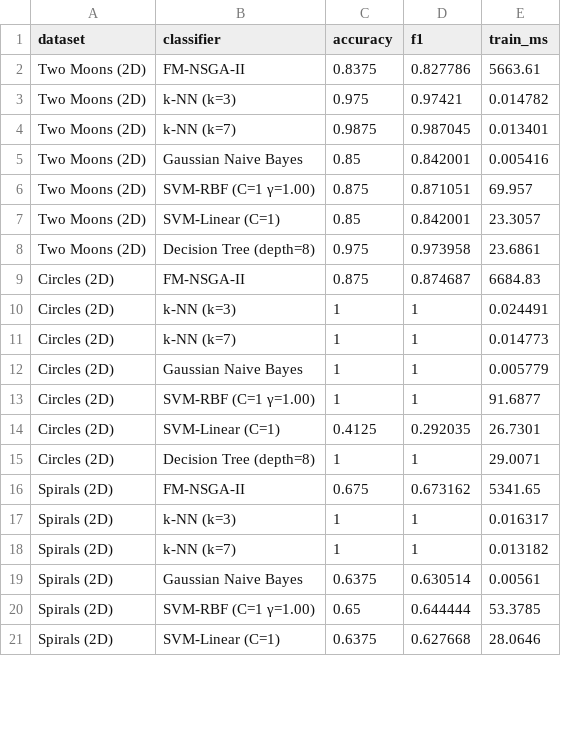
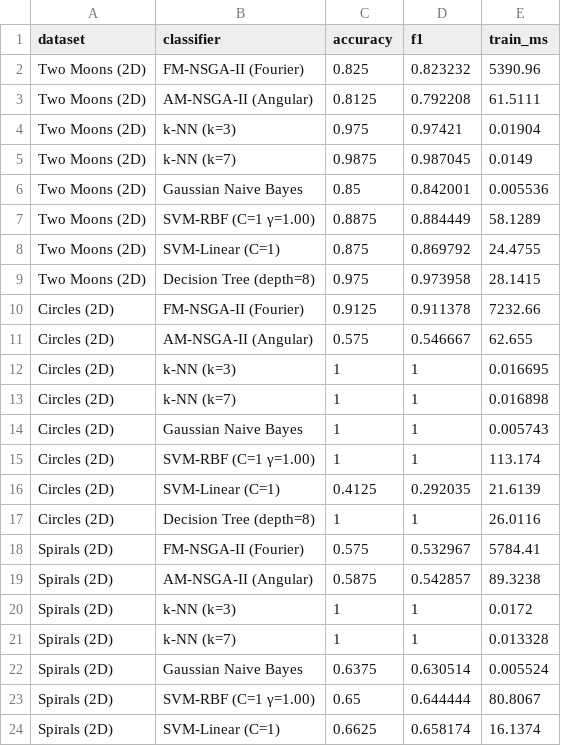
Before and after one commit to uwo-o/FM-NSGA-II, a CSV file: build/benchmark_results.csv, drawn as a sheet; only a part is shown; the diff covers the shown part only.

```diff
--- a/build/benchmark_results.csv
+++ b/build/benchmark_results.csv
@@ -1,21 +1,24 @@
 dataset,classifier,accuracy,f1,train_ms
-Two Moons (2D),FM-NSGA-II,0.8375,0.827786,5663.61
-Two Moons (2D),k-NN (k=3),0.975,0.97421,0.014782
-Two Moons (2D),k-NN (k=7),0.9875,0.987045,0.013401
-Two Moons (2D),Gaussian Naive Bayes,0.85,0.842001,0.005416
-Two Moons (2D),SVM-RBF (C=1 γ=1.00),0.875,0.871051,69.957
-Two Moons (2D),SVM-Linear (C=1),0.85,0.842001,23.3057
-Two Moons (2D),Decision Tree (depth=8),0.975,0.973958,23.6861
-Circles (2D),FM-NSGA-II,0.875,0.874687,6684.83
-Circles (2D),k-NN (k=3),1,1,0.024491
-Circles (2D),k-NN (k=7),1,1,0.014773
-Circles (2D),Gaussian Naive Bayes,1,1,0.005779
-Circles (2D),SVM-RBF (C=1 γ=1.00),1,1,91.6877
-Circles (2D),SVM-Linear (C=1),0.4125,0.292035,26.7301
-Circles (2D),Decision Tree (depth=8),1,1,29.0071
-Spirals (2D),FM-NSGA-II,0.675,0.673162,5341.65
-Spirals (2D),k-NN (k=3),1,1,0.016317
-Spirals (2D),k-NN (k=7),1,1,0.013182
-Spirals (2D),Gaussian Naive Bayes,0.6375,0.630514,0.00561
-Spirals (2D),SVM-RBF (C=1 γ=1.00),0.65,0.644444,53.3785
-Spirals (2D),SVM-Linear (C=1),0.6375,0.627668,28.0646
+Two Moons (2D),FM-NSGA-II (Fourier),0.825,0.823232,5390.96
+Two Moons (2D),AM-NSGA-II (Angular),0.8125,0.792208,61.5111
+Two Moons (2D),k-NN (k=3),0.975,0.97421,0.01904
+Two Moons (2D),k-NN (k=7),0.9875,0.987045,0.0149
+Two Moons (2D),Gaussian Naive Bayes,0.85,0.842001,0.005536
+Two Moons (2D),SVM-RBF (C=1 γ=1.00),0.8875,0.884449,58.1289
+Two Moons (2D),SVM-Linear (C=1),0.875,0.869792,24.4755
+Two Moons (2D),Decision Tree (depth=8),0.975,0.973958,28.1415
+Circles (2D),FM-NSGA-II (Fourier),0.9125,0.911378,7232.66
+Circles (2D),AM-NSGA-II (Angular),0.575,0.546667,62.655
+Circles (2D),k-NN (k=3),1,1,0.016695
+Circles (2D),k-NN (k=7),1,1,0.016898
+Circles (2D),Gaussian Naive Bayes,1,1,0.005743
+Circles (2D),SVM-RBF (C=1 γ=1.00),1,1,113.174
+Circles (2D),SVM-Linear (C=1),0.4125,0.292035,21.6139
+Circles (2D),Decision Tree (depth=8),1,1,26.0116
+Spirals (2D),FM-NSGA-II (Fourier),0.575,0.532967,5784.41
+Spirals (2D),AM-NSGA-II (Angular),0.5875,0.542857,89.3238
+Spirals (2D),k-NN (k=3),1,1,0.0172
+Spirals (2D),k-NN (k=7),1,1,0.013328
+Spirals (2D),Gaussian Naive Bayes,0.6375,0.630514,0.005524
+Spirals (2D),SVM-RBF (C=1 γ=1.00),0.65,0.644444,80.8067
+Spirals (2D),SVM-Linear (C=1),0.6625,0.658174,16.1374
```
Also changed, not shown: 9 added rows, 3 removed rows and 52 edited cells elsewhere in this file, 19 other files.
